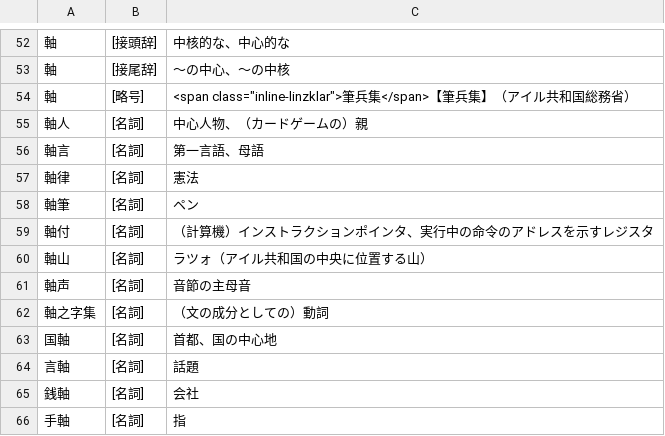
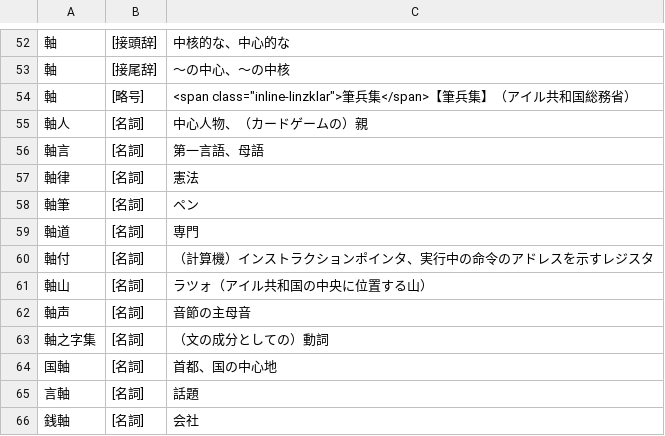
Before and after one commit to yasusho/linzklar_and_pmcp_paper_dictionary, a TSV file: entries_1_01_処.tsv, drawn as a sheet; only a part is shown, gaps mark what is left out; the shorter side is filled out with more unchanged rows.

```diff
--- a/entries_1_01_処.tsv
+++ b/entries_1_01_処.tsv
@@ -58,2 +58,3 @@
 軸筆	[名詞]	ペン
+軸道	[名詞]	専門
 軸付	[名詞]	（計算機）インストラクションポインタ、実行中の命令のアドレスを示すレジスタ
```
Also changed, not shown: entries_1_03_六.tsv, 2 other files.
